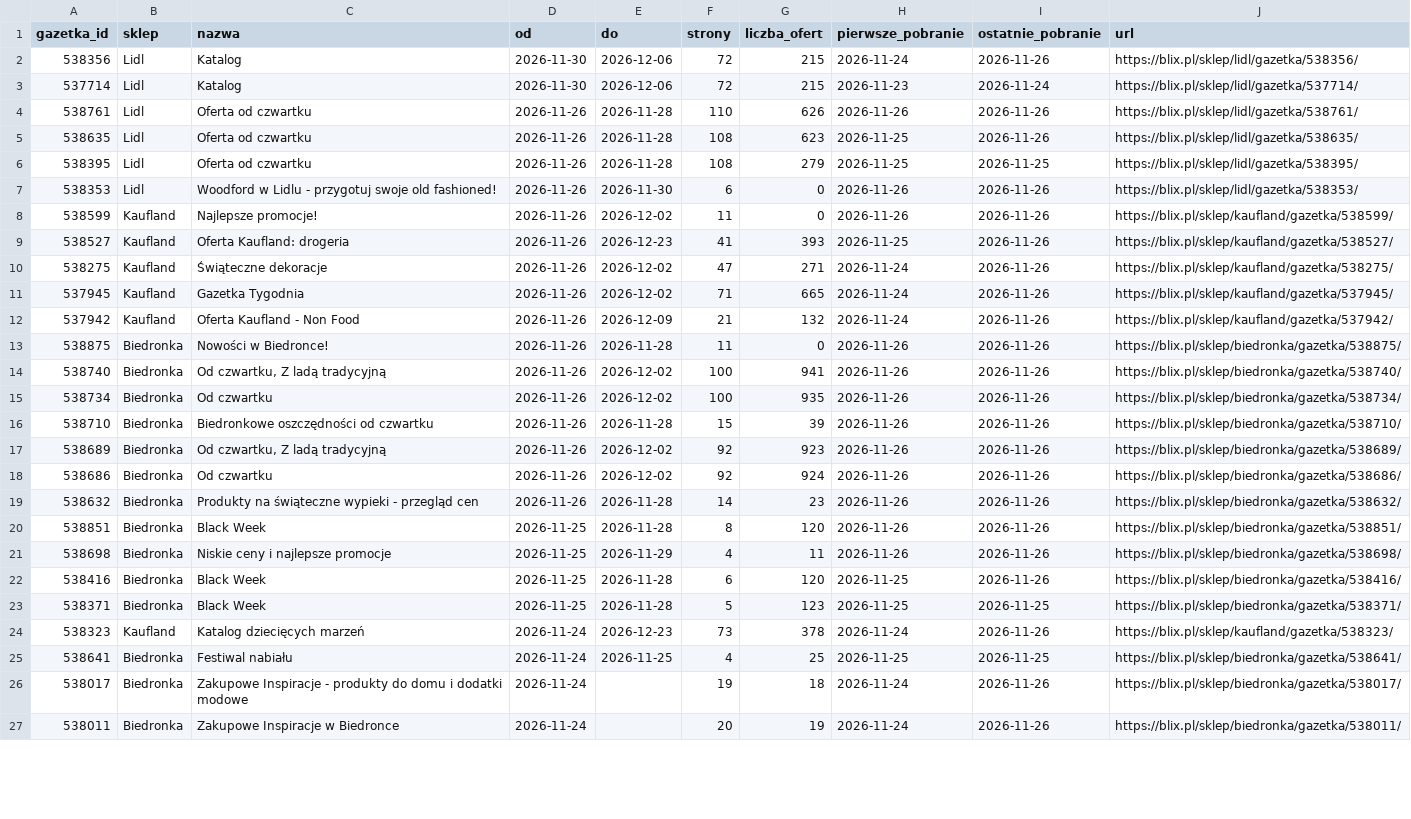
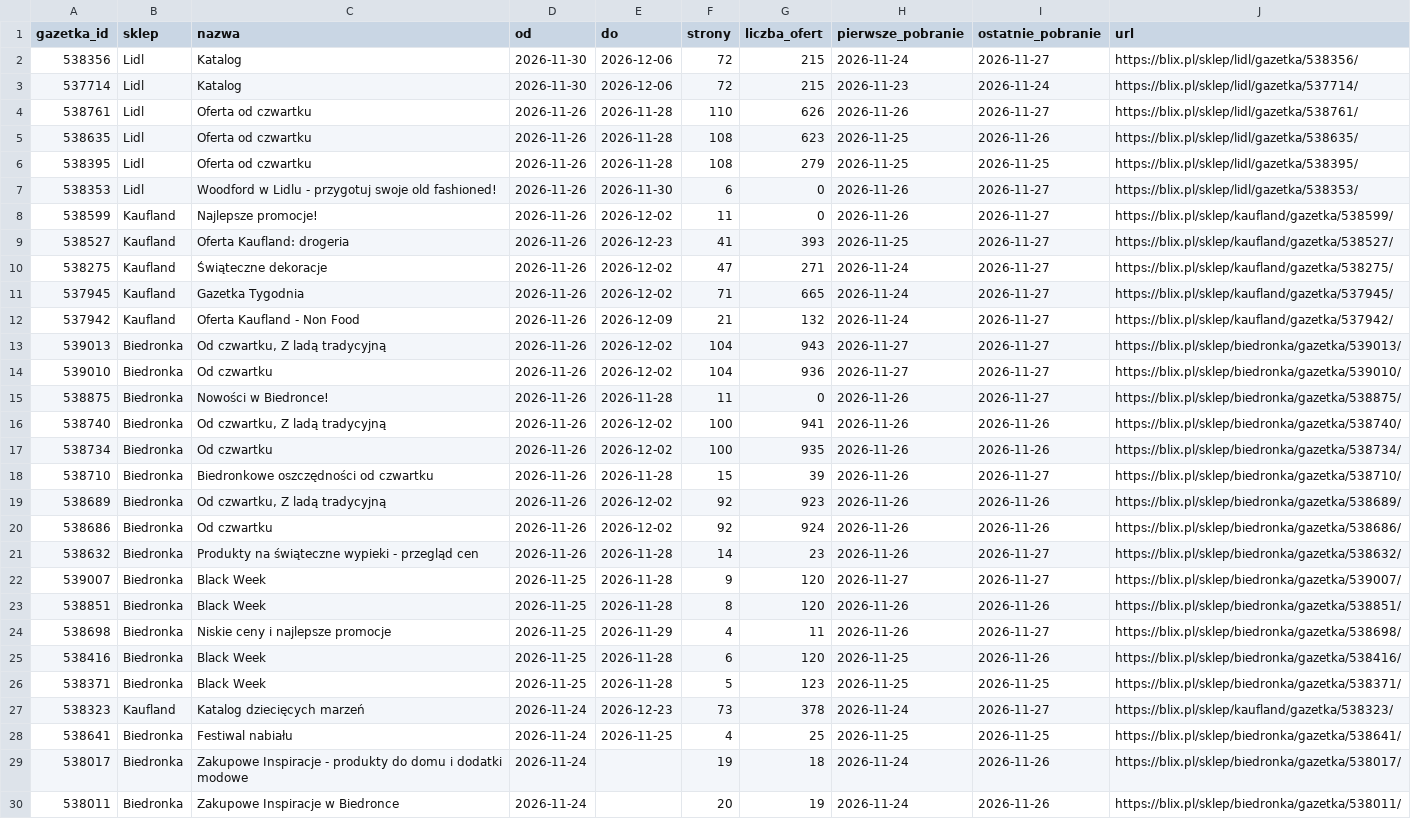
Before and after one commit to LivingMummy/gazetki, a CSV file: data/gazetki.csv, drawn as a sheet; only a part is shown; the diff covers the shown part only.

```diff
--- a/data/gazetki.csv
+++ b/data/gazetki.csv
@@ -1,25 +1,28 @@
 gazetka_id,sklep,nazwa,od,do,strony,liczba_ofert,pierwsze_pobranie,ostatnie_pobranie,url
-538356,Lidl,Katalog,2026-11-30,2026-12-06,72,215,2026-11-24,2026-11-26,https://blix.pl/sklep/lidl/gazetka/538356/
+538356,Lidl,Katalog,2026-11-30,2026-12-06,72,215,2026-11-24,2026-11-27,https://blix.pl/sklep/lidl/gazetka/538356/
 537714,Lidl,Katalog,2026-11-30,2026-12-06,72,215,2026-11-23,2026-11-24,https://blix.pl/sklep/lidl/gazetka/537714/
-538761,Lidl,Oferta od czwartku,2026-11-26,2026-11-28,110,626,2026-11-26,2026-11-26,https://blix.pl/sklep/lidl/gazetka/538761/
+538761,Lidl,Oferta od czwartku,2026-11-26,2026-11-28,110,626,2026-11-26,2026-11-27,https://blix.pl/sklep/lidl/gazetka/538761/
 538635,Lidl,Oferta od czwartku,2026-11-26,2026-11-28,108,623,2026-11-25,2026-11-26,https://blix.pl/sklep/lidl/gazetka/538635/
 538395,Lidl,Oferta od czwartku,2026-11-26,2026-11-28,108,279,2026-11-25,2026-11-25,https://blix.pl/sklep/lidl/gazetka/538395/
-538353,Lidl,Woodford w Lidlu - przygotuj swoje old fashioned!,2026-11-26,2026-11-30,6,0,2026-11-26,2026-11-26,https://blix.pl/sklep/lidl/gazetka/538353/
-538599,Kaufland,Najlepsze promocje!,2026-11-26,2026-12-02,11,0,2026-11-26,2026-11-26,https://blix.pl/sklep/kaufland/gazetka/538599/
-538527,Kaufland,Oferta Kaufland: drogeria,2026-11-26,2026-12-23,41,393,2026-11-25,2026-11-26,https://blix.pl/sklep/kaufland/gazetka/538527/
-538275,Kaufland,Świąteczne dekoracje,2026-11-26,2026-12-02,47,271,2026-11-24,2026-11-26,https://blix.pl/sklep/kaufland/gazetka/538275/
-537945,Kaufland,Gazetka Tygodnia,2026-11-26,2026-12-02,71,665,2026-11-24,2026-11-26,https://blix.pl/sklep/kaufland/gazetka/537945/
-537942,Kaufland,Oferta Kaufland - Non Food,2026-11-26,2026-12-09,21,132,2026-11-24,2026-11-26,https://blix.pl/sklep/kaufland/gazetka/537942/
-538875,Biedronka,Nowości w Biedronce!,2026-11-26,2026-11-28,11,0,2026-11-26,2026-11-26,https://blix.pl/sklep/biedronka/gazetka/538875/
+538353,Lidl,Woodford w Lidlu - przygotuj swoje old fashioned!,2026-11-26,2026-11-30,6,0,2026-11-26,2026-11-27,https://blix.pl/sklep/lidl/gazetka/538353/
+538599,Kaufland,Najlepsze promocje!,2026-11-26,2026-12-02,11,0,2026-11-26,2026-11-27,https://blix.pl/sklep/kaufland/gazetka/538599/
+538527,Kaufland,Oferta Kaufland: drogeria,2026-11-26,2026-12-23,41,393,2026-11-25,2026-11-27,https://blix.pl/sklep/kaufland/gazetka/538527/
+538275,Kaufland,Świąteczne dekoracje,2026-11-26,2026-12-02,47,271,2026-11-24,2026-11-27,https://blix.pl/sklep/kaufland/gazetka/538275/
+537945,Kaufland,Gazetka Tygodnia,2026-11-26,2026-12-02,71,665,2026-11-24,2026-11-27,https://blix.pl/sklep/kaufland/gazetka/537945/
+537942,Kaufland,Oferta Kaufland - Non Food,2026-11-26,2026-12-09,21,132,2026-11-24,2026-11-27,https://blix.pl/sklep/kaufland/gazetka/537942/
+539013,Biedronka,"Od czwartku, Z ladą tradycyjną",2026-11-26,2026-12-02,104,943,2026-11-27,2026-11-27,https://blix.pl/sklep/biedronka/gazetka/539013/
+539010,Biedronka,Od czwartku,2026-11-26,2026-12-02,104,936,2026-11-27,2026-11-27,https://blix.pl/sklep/biedronka/gazetka/539010/
+538875,Biedronka,Nowości w Biedronce!,2026-11-26,2026-11-28,11,0,2026-11-26,2026-11-27,https://blix.pl/sklep/biedronka/gazetka/538875/
 538740,Biedronka,"Od czwartku, Z ladą tradycyjną",2026-11-26,2026-12-02,100,941,2026-11-26,2026-11-26,https://blix.pl/sklep/biedronka/gazetka/538740/
 538734,Biedronka,Od czwartku,2026-11-26,2026-12-02,100,935,2026-11-26,2026-11-26,https://blix.pl/sklep/biedronka/gazetka/538734/
-538710,Biedronka,Biedronkowe oszczędności od czwartku,2026-11-26,2026-11-28,15,39,2026-11-26,2026-11-26,https://blix.pl/sklep/biedronka/gazetka/538710/
+538710,Biedronka,Biedronkowe oszczędności od czwartku,2026-11-26,2026-11-28,15,39,2026-11-26,2026-11-27,https://blix.pl/sklep/biedronka/gazetka/538710/
 538689,Biedronka,"Od czwartku, Z ladą tradycyjną",2026-11-26,2026-12-02,92,923,2026-11-26,2026-11-26,https://blix.pl/sklep/biedronka/gazetka/538689/
 538686,Biedronka,Od czwartku,2026-11-26,2026-12-02,92,924,2026-11-26,2026-11-26,https://blix.pl/sklep/biedronka/gazetka/538686/
-538632,Biedronka,Produkty na świąteczne wypieki - przegląd cen,2026-11-26,2026-11-28,14,23,2026-11-26,2026-11-26,https://blix.pl/sklep/biedronka/gazetka/538632/
+538632,Biedronka,Produkty na świąteczne wypieki - przegląd cen,2026-11-26,2026-11-28,14,23,2026-11-26,2026-11-27,https://blix.pl/sklep/biedronka/gazetka/538632/
+539007,Biedronka,Black Week,2026-11-25,2026-11-28,9,120,2026-11-27,2026-11-27,https://blix.pl/sklep/biedronka/gazetka/539007/
 538851,Biedronka,Black Week,2026-11-25,2026-11-28,8,120,2026-11-26,2026-11-26,https://blix.pl/sklep/biedronka/gazetka/538851/
-538698,Biedronka,Niskie ceny i najlepsze promocje,2026-11-25,2026-11-29,4,11,2026-11-26,2026-11-26,https://blix.pl/sklep/biedronka/gazetka/538698/
+538698,Biedronka,Niskie ceny i najlepsze promocje,2026-11-25,2026-11-29,4,11,2026-11-26,2026-11-27,https://blix.pl/sklep/biedronka/gazetka/538698/
 538416,Biedronka,Black Week,2026-11-25,2026-11-28,6,120,2026-11-25,2026-11-26,https://blix.pl/sklep/biedronka/gazetka/538416/
 538371,Biedronka,Black Week,2026-11-25,2026-11-28,5,123,2026-11-25,2026-11-25,https://blix.pl/sklep/biedronka/gazetka/538371/
-538323,Kaufland,Katalog dziecięcych marzeń,2026-11-24,2026-12-23,73,378,2026-11-24,2026-11-26,https://blix.pl/sklep/kaufland/gazetka/538323/
+538323,Kaufland,Katalog dziecięcych marzeń,2026-11-24,2026-12-23,73,378,2026-11-24,2026-11-27,https://blix.pl/sklep/kaufland/gazetka/538323/
 538641,Biedronka,Festiwal nabiału,2026-11-24,2026-11-25,4,25,2026-11-25,2026-11-25,https://blix.pl/sklep/biedronka/gazetka/538641/
```
Also changed, not shown: 3 added rows and 18 edited cells elsewhere in this file, 1 other file.
